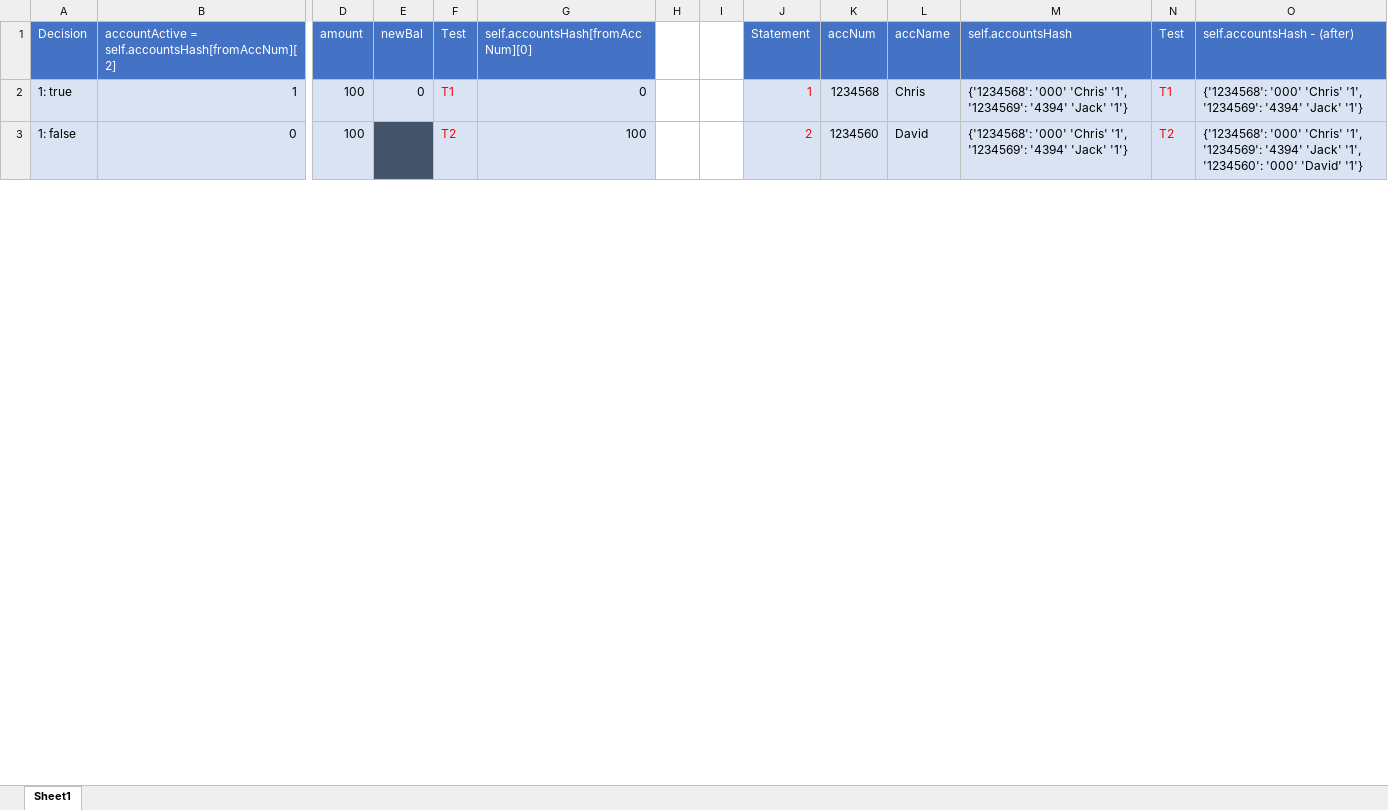
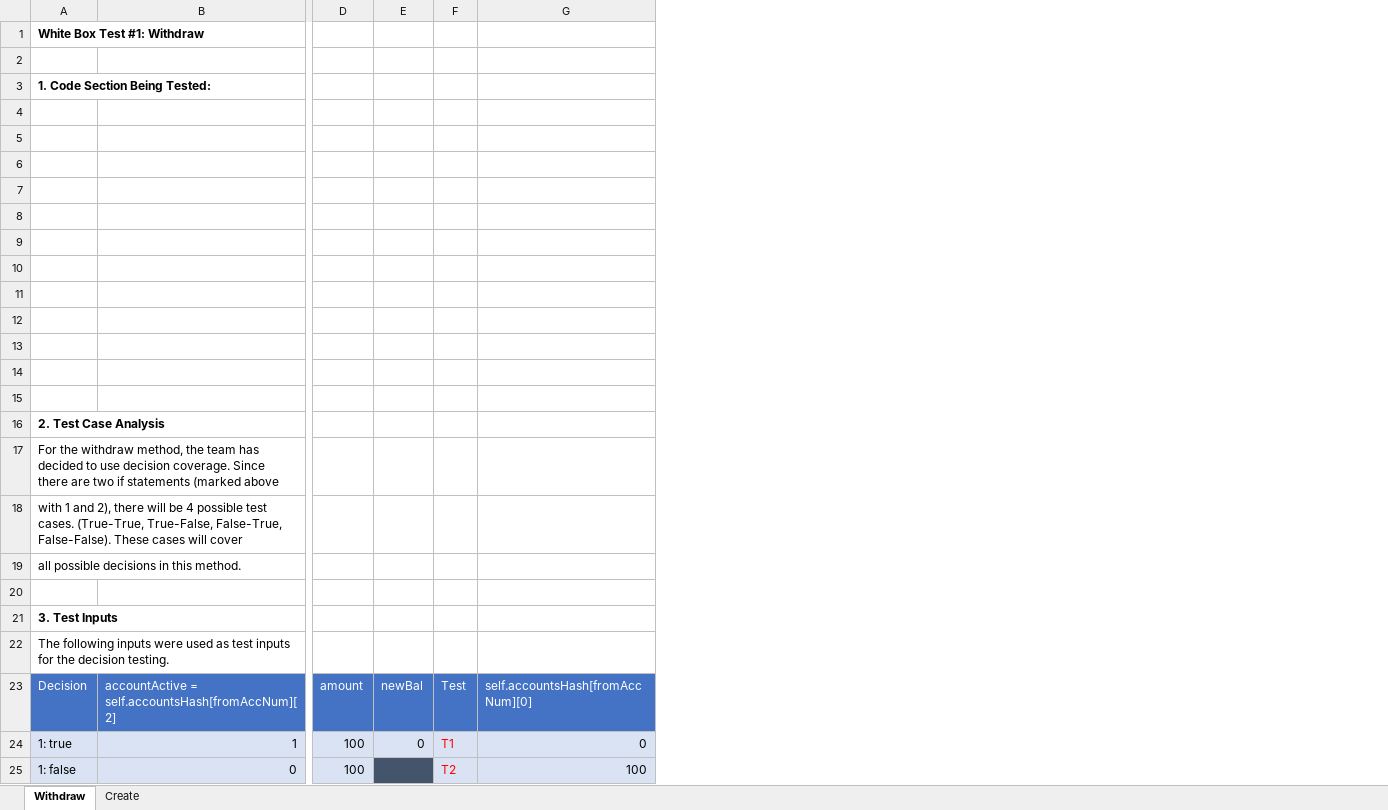
Before and after one commit to dgrajo17/327-Assignment, an Excel workbook: p5/TestCases.xlsx, sheet Withdraw, drawn as a sheet; only a part is shown, gaps mark what is left out; values as stored, in another font and other column widths than the file's, no borders; charts and pictures not drawn; removed rows and columns are numbered as before the commit, all else as after; rows hold the shown columns only; the diff covers the shown part only; the diff names each change by its address in the sheet, - before the commit and + after, or states it on an @@ line.

Commit message:
changes to test cases outline

```diff
--- a/p5/TestCases.xlsx (sheet Withdraw)
+++ b/p5/TestCases.xlsx (sheet Withdraw)
-sheet tab: Sheet1
+sheet tab: Withdraw
+sheet tab: Create
-column H, empty
-column I, empty
-column J, rows 1-3: Statement | 1 | 2
-column K, rows 1-3: accNum | 1234568 | 1234560
-column L, rows 1-3: accName | Chris | David
-column M, rows 1-3: self.accountsHash | {'1234568': '000' 'Chris' '1', '1234569': '4394' 'Jack' '1'} | {'1234568': '000' 'Chris' '1', '1234569': '4394' 'Jack' '1'}
-column N, rows 1-3: Test | T1 | T2
-column O, rows 1-3: self.accountsHash - (after) | {'1234568': '000' 'Chris' '1', '1234569': '4394' 'Jack' '1'} | {'1234568': '000' 'Chris' '1', '1234569': '4394' 'Jack' '1', '1234560': '000' 'David' '1'}
+row 1: White Box Test #1: Withdraw
+row 2: (empty)
+row 3: 1. Code Section Being Tested:
+row 4: (empty)
+row 5: (empty)
+row 6: (empty)
+row 7: (empty)
+row 8: (empty)
+row 9: (empty)
+row 10: (empty)
+row 11: (empty)
+row 12: (empty)
+row 13: (empty)
+row 14: (empty)
+row 15: (empty)
+row 16: 2. Test Case Analysis
+row 17: For the withdraw method, the team has decided to use decision coverage. Since there are two if statements (marked above
+row 18: with 1 and 2), there will be 4 possible test cases. (True-True, True-False, False-True, False-False). These cases will cover
+row 19: all possible decisions in this method.
+row 20: (empty)
+row 21: 3. Test Inputs
+row 22: The following inputs were used as test inputs for the decision testing.
```
Also changed, not shown: 14 added rows elsewhere in this sheet, charts or pictures.
